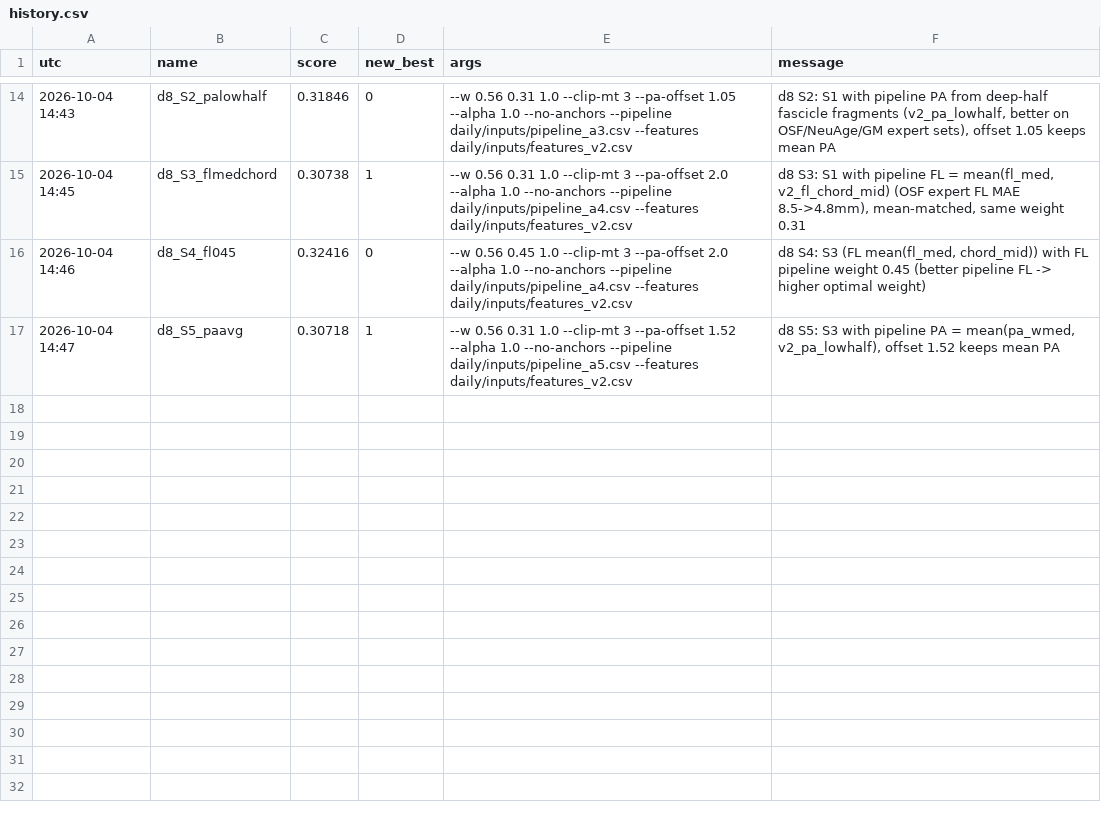
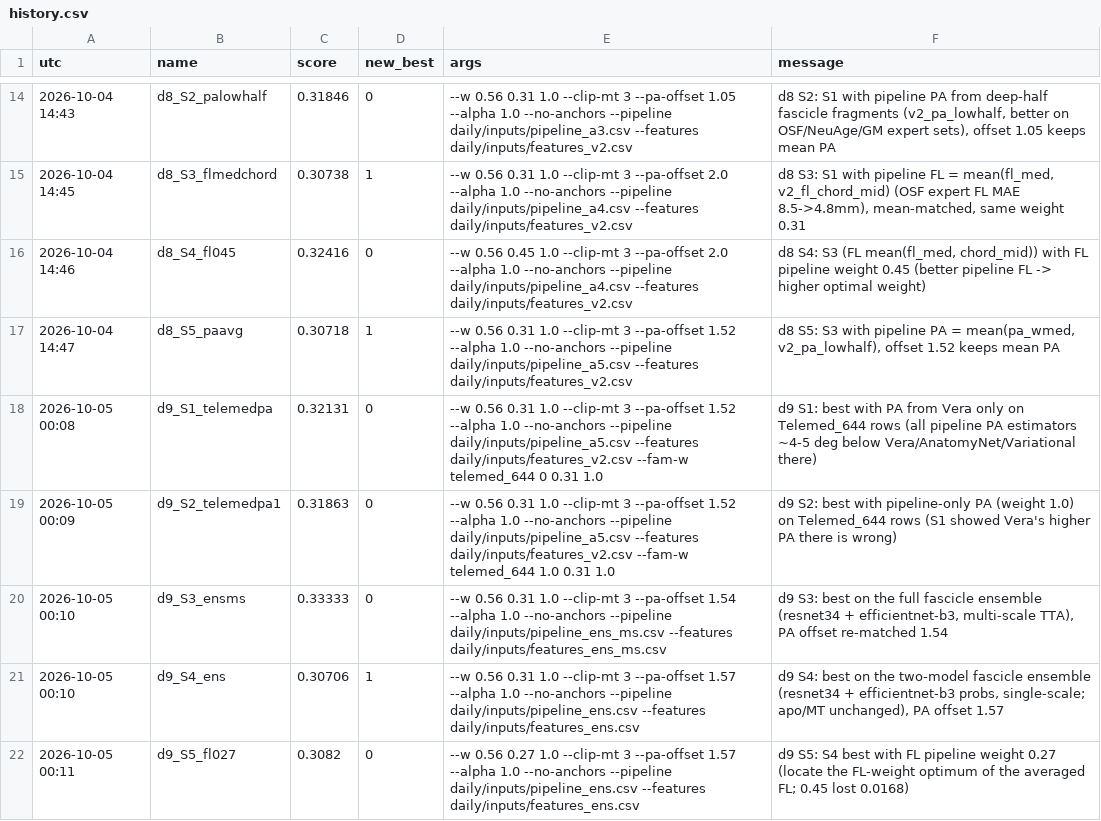
Before and after one commit to Hisernberg/kraggle-3-in-one, a CSV file: umud/daily/history.csv, drawn as a sheet; only a part is shown, gaps mark what is left out.

```diff
--- a/umud/daily/history.csv
+++ b/umud/daily/history.csv
@@ -17 +17,6 @@ utc,name,score,new_best,args,message
 2026-10-04 14:47,d8_S5_paavg,0.30718,1,--w 0.56 0.31 1.0 --clip-mt 3 --pa-offset 1.52 --alpha 1.0 --no-anchors --pipeline daily/inputs/pipeline_a5.csv --features daily/inputs/features_v2.csv,"d8 S5: S3 with pipeline PA = mean(pa_wmed, v2_pa_lowhalf), offset 1.52 keeps mean PA"
+2026-10-05 00:08,d9_S1_telemedpa,0.32131,0,--w 0.56 0.31 1.0 --clip-mt 3 --pa-offset 1.52 --alpha 1.0 --no-anchors --pipeline daily/inputs/pipeline_a5.csv --features daily/inputs/features_v2.csv --fam-w telemed_644 0 0.31 1.0,d9 S1: best with PA from Vera only on Telemed_644 rows (all pipeline PA estimators ~4-5 deg below Vera/AnatomyNet/Variational there)
+2026-10-05 00:09,d9_S2_telemedpa1,0.31863,0,--w 0.56 0.31 1.0 --clip-mt 3 --pa-offset 1.52 --alpha 1.0 --no-anchors --pipeline daily/inputs/pipeline_a5.csv --features daily/inputs/features_v2.csv --fam-w telemed_644 1.0 0.31 1.0,d9 S2: best with pipeline-only PA (weight 1.0) on Telemed_644 rows (S1 showed Vera's higher PA there is wrong)
+2026-10-05 00:10,d9_S3_ensms,0.33333,0,--w 0.56 0.31 1.0 --clip-mt 3 --pa-offset 1.54 --alpha 1.0 --no-anchors --pipeline daily/inputs/pipeline_ens_ms.csv --features daily/inputs/features_ens_ms.csv,"d9 S3: best on the full fascicle ensemble (resnet34 + efficientnet-b3, multi-scale TTA), PA offset re-matched 1.54"
+2026-10-05 00:10,d9_S4_ens,0.30706,1,--w 0.56 0.31 1.0 --clip-mt 3 --pa-offset 1.57 --alpha 1.0 --no-anchors --pipeline daily/inputs/pipeline_ens.csv --features daily/inputs/features_ens.csv,"d9 S4: best on the two-model fascicle ensemble (resnet34 + efficientnet-b3 probs, single-scale; apo/MT unchanged), PA offset 1.57"
+2026-10-05 00:11,d9_S5_fl027,0.3082,0,--w 0.56 0.27 1.0 --clip-mt 3 --pa-offset 1.57 --alpha 1.0 --no-anchors --pipeline daily/inputs/pipeline_ens.csv --features daily/inputs/features_ens.csv,d9 S5: S4 best with FL pipeline weight 0.27 (locate the FL-weight optimum of the averaged FL; 0.45 lost 0.0168)
```
Also changed, not shown: 9 other files.
